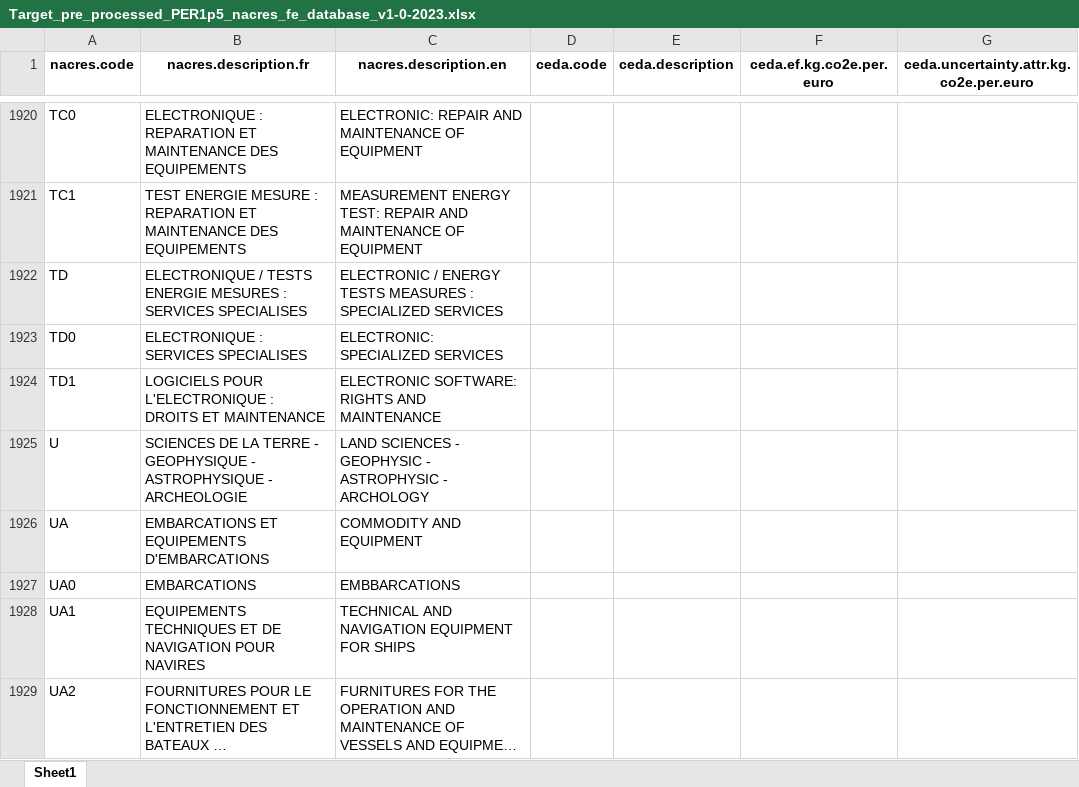
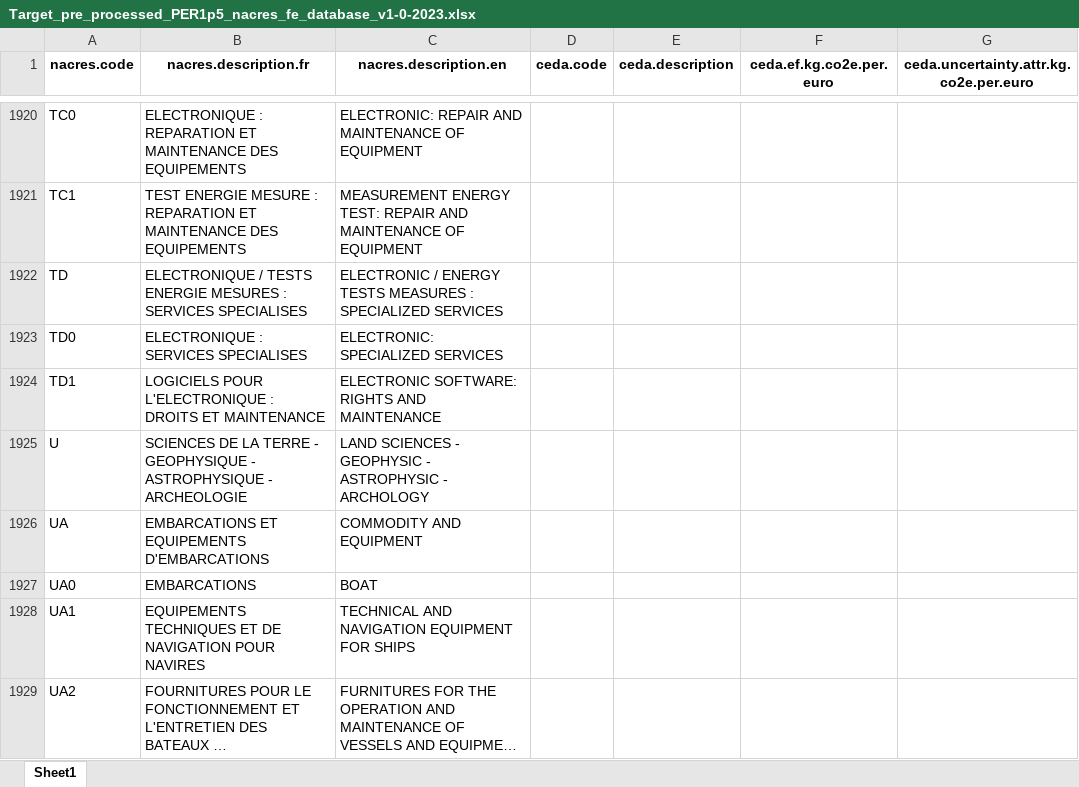
Before and after one commit to hugocruzz/Carbon_AI, an Excel workbook: data/Raw/Target_pre_processed_PER1p5_nacres_fe_database_v1-0-2023.xlsx, sheet Sheet1, drawn as a sheet; only a part is shown, gaps mark what is left out; long unchanged cells end in …; values as stored, in another font and other column widths than the file's, no borders; the diff covers the shown part only; the diff names each change by its address in the sheet, - before the commit and + after, or states it on an @@ line.

```diff
--- a/data/Raw/Target_pre_processed_PER1p5_nacres_fe_database_v1-0-2023.xlsx (sheet Sheet1)
+++ b/data/Raw/Target_pre_processed_PER1p5_nacres_fe_database_v1-0-2023.xlsx (sheet Sheet1)
-C1927 (nacres.description.en): EMBBARCATIONS
+C1927 (nacres.description.en): BOAT
```
Also changed, not shown: 19 edited cells elsewhere in this sheet, 22 other files.
